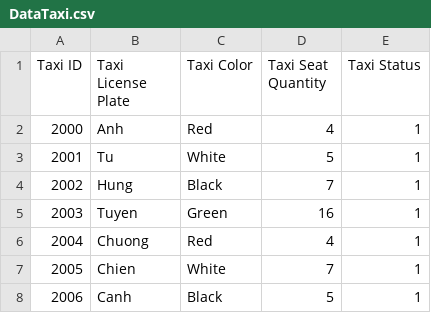
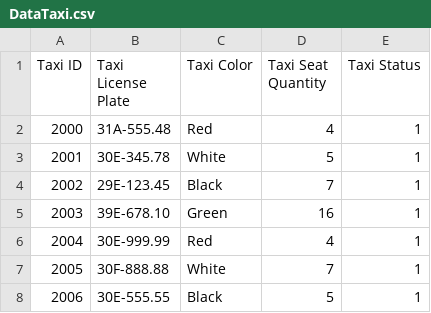
Before and after one commit to phuonganh1992/CG_02_JavaCore, a CSV file: Module2_CaseStudy/CaseStudy/src/file/DataTaxi.csv, drawn as a sheet.

```diff
--- a/Module2_CaseStudy/CaseStudy/src/file/DataTaxi.csv
+++ b/Module2_CaseStudy/CaseStudy/src/file/DataTaxi.csv
@@ -1,8 +1,8 @@
 Taxi ID,Taxi License Plate,Taxi Color,Taxi Seat Quantity,Taxi Status
-2000,Anh,Red,4,1
-2001,Tu,White,5,1
-2002,Hung,Black,7,1
-2003,Tuyen,Green,16,1
-2004,Chuong,Red,4,1
-2005,Chien,White,7,1
-2006,Canh,Black,5,1
+2000,31A-555.48,Red,4,1
+2001,30E-345.78,White,5,1
+2002,29E-123.45,Black,7,1
+2003,39E-678.10,Green,16,1
+2004,30E-999.99,Red,4,1
+2005,30F-888.88,White,7,1
+2006,30E-555.55,Black,5,1
```
Also changed, not shown: Module2_CaseStudy/CaseStudy/out/production/CaseStudy/file/DataTaxi.csv, Module2_CaseStudy/CaseStudy/src/file/DataClient.csv, 12 other files.
